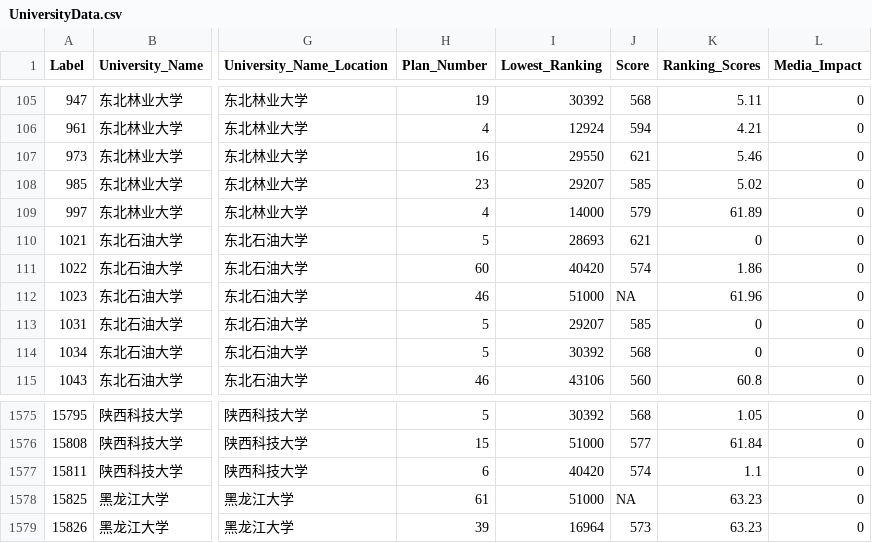
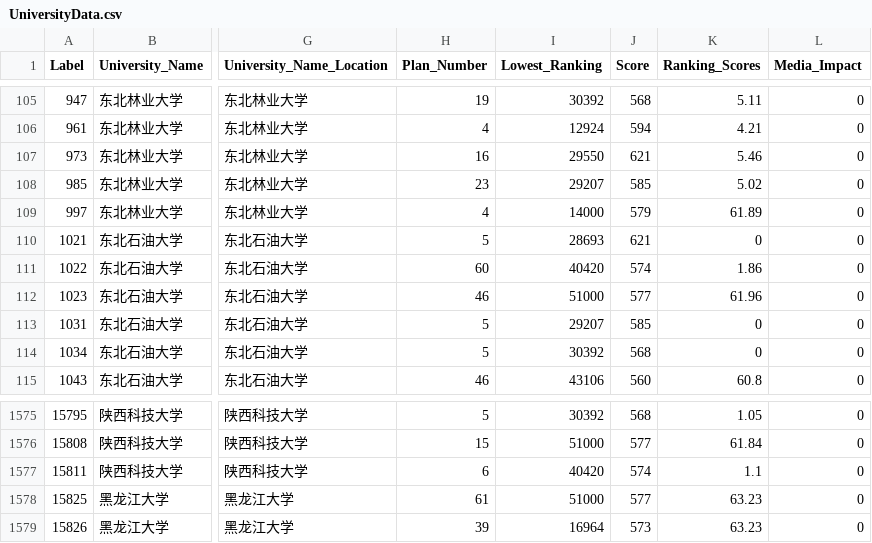
Before and after one commit to duxuhao/Chinese_University_Entrance_Ranking_GD, a CSV file: UniversityData.csv, drawn as a sheet; only a part is shown, gaps mark what is left out; the diff names each change by its address in the sheet, - before the commit and + after, or states it on an @@ line.

```diff
--- a/UniversityData.csv
+++ b/UniversityData.csv
-J112 (Score): NA
+J112 (Score): 577
-J1578 (Score): NA
+J1578 (Score): 577
```
Also changed, not shown: UniversityDataTemp.csv, 4 other files.
